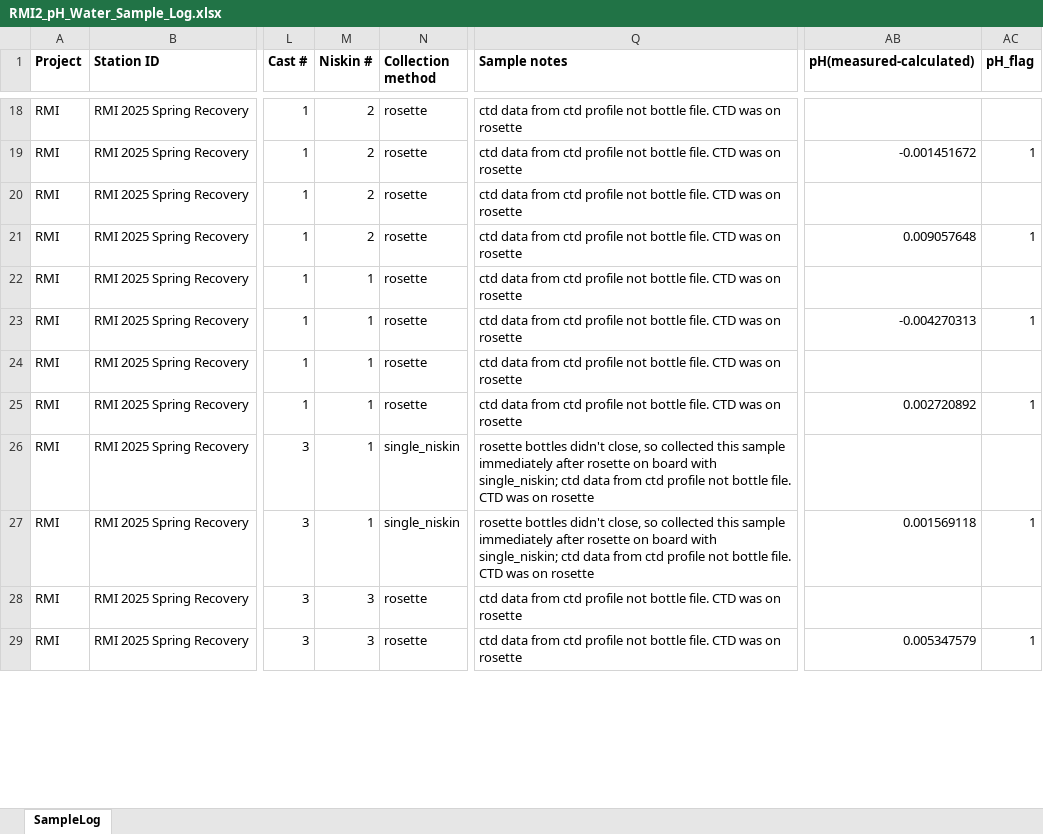
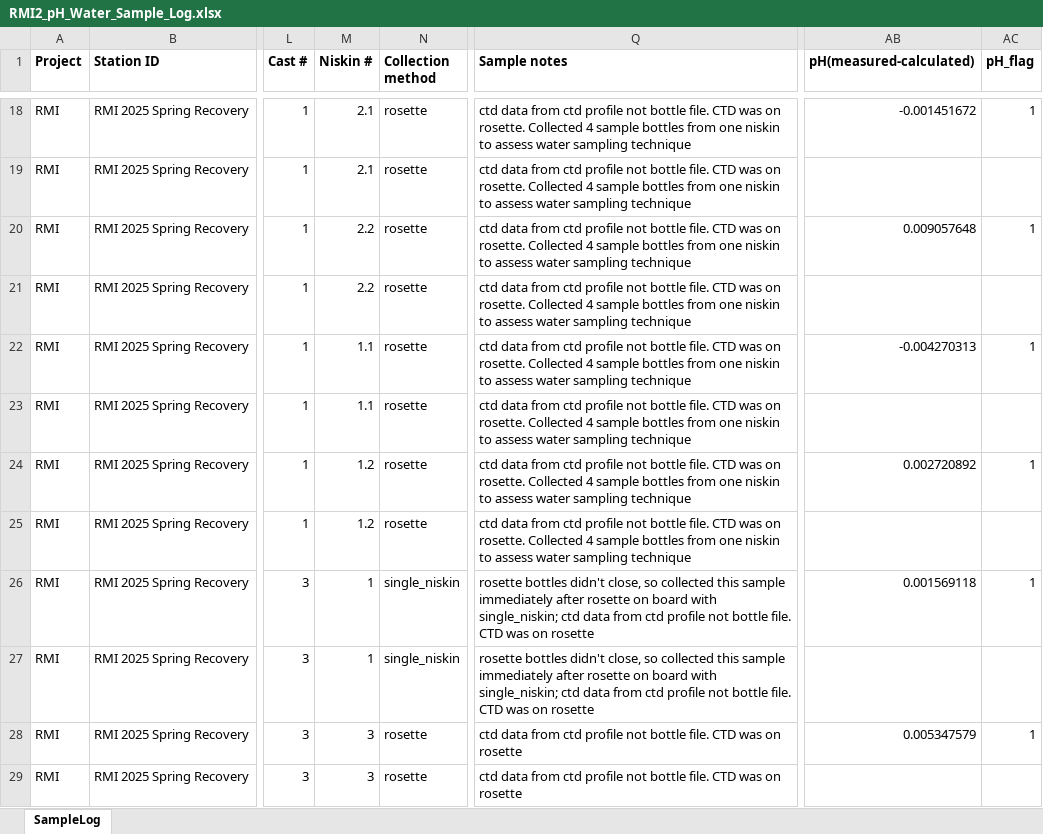
Before and after one commit to rucool/dataset_archiving, an Excel workbook: pH_glider/water_sampling/sample_logs/RMI2_pH_Water_Sample_Log.xlsx, sheet SampleLog, drawn as a sheet; only a part is shown, gaps mark what is left out; values as stored, in another font and other column widths than the file's, no borders; the diff covers the shown part only; the diff names each change by its address in the sheet, - before the commit and + after, or states it on an @@ line.

Commit message:
Update RMI2_pH_Water_Sample_Log.xlsx

```diff
--- a/pH_glider/water_sampling/sample_logs/RMI2_pH_Water_Sample_Log.xlsx (sheet SampleLog)
+++ b/pH_glider/water_sampling/sample_logs/RMI2_pH_Water_Sample_Log.xlsx (sheet SampleLog)
-M18:M19 (Niskin #): 2
+M18:M19 (Niskin #): 2.1
-Q18:Q25 (Sample notes): …was on rosette
+Q18:Q25 (Sample notes): …was on rosette. Collected 4 sample bottles from one niskin to assess water sampling technique
-AB18 (pH(measured-calculated)): (empty)
+AB18 (pH(measured-calculated)): -0.001451672
-AC18 (pH_flag): (empty)
+AC18 (pH_flag): 1
-AB19 (pH(measured-calculated)): -0.001451672
+AB19 (pH(measured-calculated)): (empty)
-AC19 (pH_flag): 1
+AC19 (pH_flag): (empty)
-M20:M21 (Niskin #): 2
+M20:M21 (Niskin #): 2.2
-AB20 (pH(measured-calculated)): (empty)
+AB20 (pH(measured-calculated)): 0.009057648
-AC20 (pH_flag): (empty)
+AC20 (pH_flag): 1
-AB21 (pH(measured-calculated)): 0.009057648
+AB21 (pH(measured-calculated)): (empty)
-AC21 (pH_flag): 1
+AC21 (pH_flag): (empty)
-M22:M23 (Niskin #): 1
+M22:M23 (Niskin #): 1.1
-AB22 (pH(measured-calculated)): (empty)
+AB22 (pH(measured-calculated)): -0.004270313
-AC22 (pH_flag): (empty)
+AC22 (pH_flag): 1
-AB23 (pH(measured-calculated)): -0.004270313
+AB23 (pH(measured-calculated)): (empty)
-AC23 (pH_flag): 1
+AC23 (pH_flag): (empty)
-M24:M25 (Niskin #): 1
+M24:M25 (Niskin #): 1.2
-AB24 (pH(measured-calculated)): (empty)
+AB24 (pH(measured-calculated)): 0.002720892
-AC24 (pH_flag): (empty)
+AC24 (pH_flag): 1
-AB25 (pH(measured-calculated)): 0.002720892
+AB25 (pH(measured-calculated)): (empty)
-AC25 (pH_flag): 1
+AC25 (pH_flag): (empty)
-AB26 (pH(measured-calculated)): (empty)
+AB26 (pH(measured-calculated)): 0.001569118
-AC26 (pH_flag): (empty)
+AC26 (pH_flag): 1
-AB27 (pH(measured-calculated)): 0.001569118
+AB27 (pH(measured-calculated)): (empty)
-AC27 (pH_flag): 1
+AC27 (pH_flag): (empty)
-AB28 (pH(measured-calculated)): (empty)
+AB28 (pH(measured-calculated)): 0.005347579
-AC28 (pH_flag): (empty)
+AC28 (pH_flag): 1
-AB29 (pH(measured-calculated)): 0.005347579
+AB29 (pH(measured-calculated)): (empty)
-AC29 (pH_flag): 1
+AC29 (pH_flag): (empty)
```
Also changed, not shown: 96 edited cells elsewhere in this sheet.
